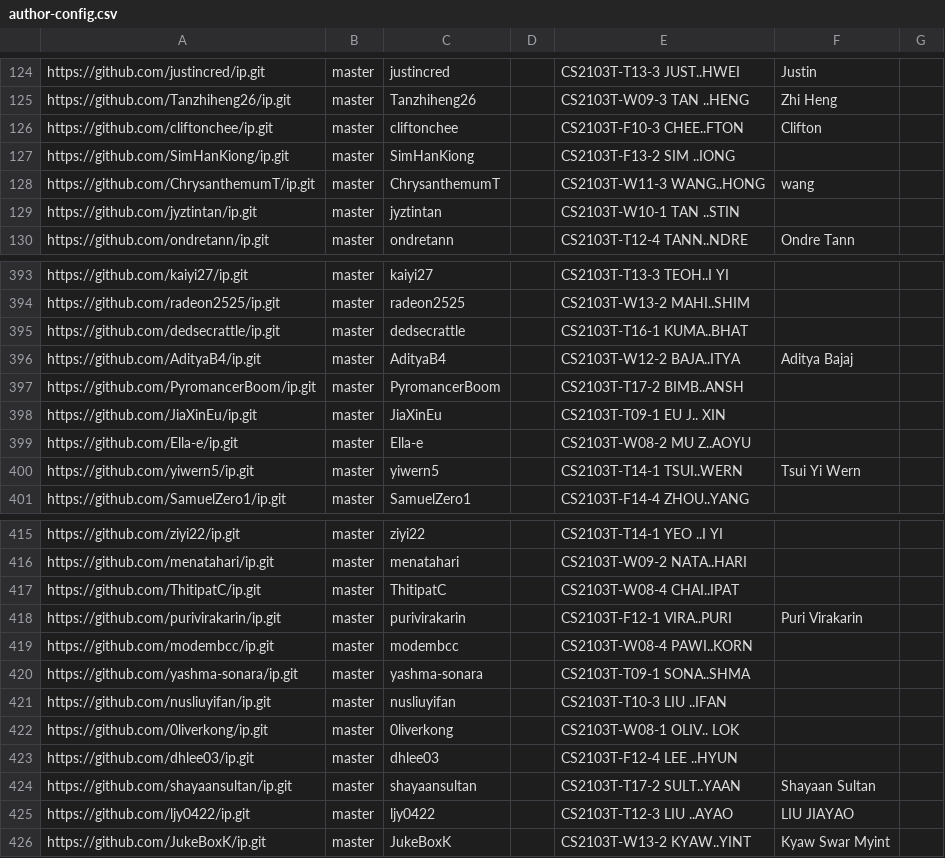
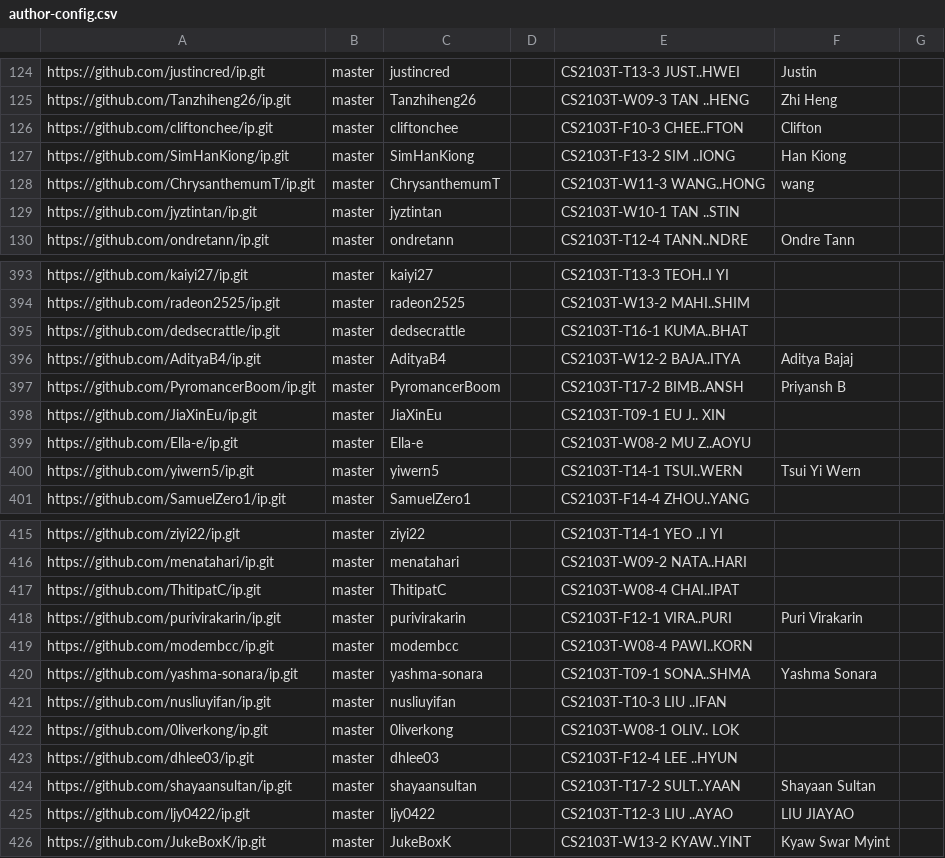
Before and after one commit to nus-cs2103-AY2324S2/ip-dashboard, a CSV file: configs/author-config.csv, drawn as a sheet; only a part is shown, gaps mark what is left out; the diff covers the shown part only.

```diff
--- a/configs/author-config.csv
+++ b/configs/author-config.csv
@@ -126,3 +126,3 @@ https://github.com/Tanzhiheng26/ip.git,master,Tanzhiheng26,,CS2103T-W09-3 TAN ..
 https://github.com/cliftonchee/ip.git,master,cliftonchee,,CS2103T-F10-3 CHEE..FTON,Clifton,
-https://github.com/SimHanKiong/ip.git,master,SimHanKiong,,CS2103T-F13-2 SIM ..IONG,,
+https://github.com/SimHanKiong/ip.git,master,SimHanKiong,,CS2103T-F13-2 SIM ..IONG,Han Kiong,
 https://github.com/ChrysanthemumT/ip.git,master,ChrysanthemumT,,CS2103T-W11-3 WANG..HONG,wang,
@@ -396,3 +396,3 @@ https://github.com/dedsecrattle/ip.git,master,dedsecrattle,,CS2103T-T16-1 KUMA..
 https://github.com/AdityaB4/ip.git,master,AdityaB4,,CS2103T-W12-2 BAJA..ITYA,Aditya Bajaj,
-https://github.com/PyromancerBoom/ip.git,master,PyromancerBoom,,CS2103T-T17-2 BIMB..ANSH,,
+https://github.com/PyromancerBoom/ip.git,master,PyromancerBoom,,CS2103T-T17-2 BIMB..ANSH,Priyansh B,
 https://github.com/JiaXinEu/ip.git,master,JiaXinEu,,CS2103T-T09-1 EU J.. XIN,,
@@ -419,3 +419,3 @@ https://github.com/purivirakarin/ip.git,master,purivirakarin,,CS2103T-F12-1 VIRA
 https://github.com/modembcc/ip.git,master,modembcc,,CS2103T-W08-4 PAWI..KORN,,
-https://github.com/yashma-sonara/ip.git,master,yashma-sonara,,CS2103T-T09-1 SONA..SHMA,,
+https://github.com/yashma-sonara/ip.git,master,yashma-sonara,,CS2103T-T09-1 SONA..SHMA,Yashma Sonara,
 https://github.com/nusliuyifan/ip.git,master,nusliuyifan,,CS2103T-T10-3 LIU ..IFAN,,
```
Also changed, not shown: 8 edited cells elsewhere in this file.
